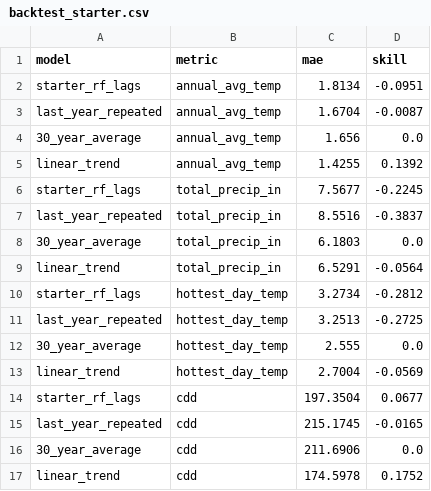
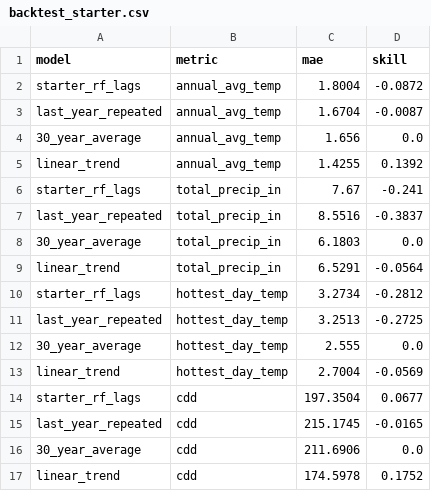
Before and after one commit to Meet2304/ProtoStar-Challenge, a CSV file: reports/backtest_starter.csv, drawn as a sheet.

```diff
--- a/reports/backtest_starter.csv
+++ b/reports/backtest_starter.csv
@@ -1,3 +1,3 @@
 model,metric,mae,skill
-starter_rf_lags,annual_avg_temp,1.8134,-0.0951
+starter_rf_lags,annual_avg_temp,1.8004,-0.0872
 last_year_repeated,annual_avg_temp,1.6704,-0.0087
@@ -5,3 +5,3 @@ last_year_repeated,annual_avg_temp,1.6704,-0.0087
 linear_trend,annual_avg_temp,1.4255,0.1392
-starter_rf_lags,total_precip_in,7.5677,-0.2245
+starter_rf_lags,total_precip_in,7.67,-0.241
 last_year_repeated,total_precip_in,8.5516,-0.3837
```
Also changed, not shown: data/ocean_indices_sources.csv, reports/backtest_combo.csv, 14 other files.
